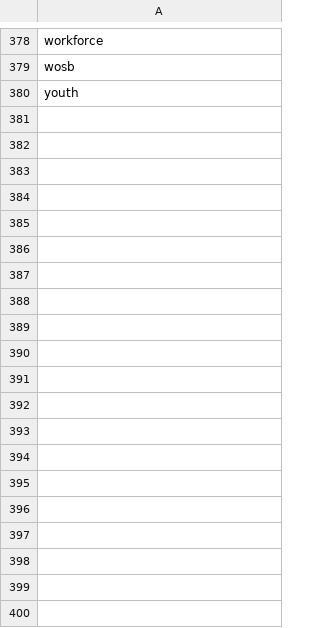
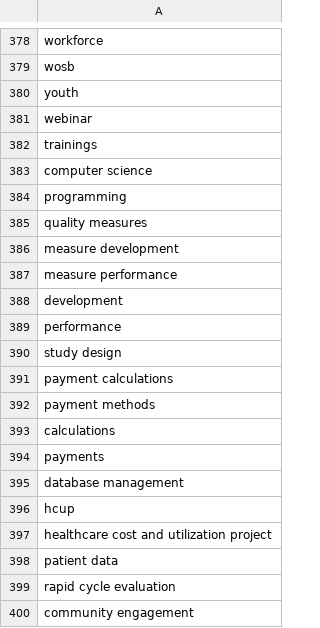
Before and after one commit to CR-Mercado/PartnerDatabase, a CSV file: Capabilities.csv, drawn as a sheet; only a part is shown, gaps mark what is left out; the diff covers the shown part only.

Commit message:
Database v2
Added capabilities, completed a large scrape, and verified column matches.

```diff
--- a/Capabilities.csv
+++ b/Capabilities.csv
@@ -380 +380,21 @@ wosb
 youth
+webinar
+trainings
+computer science
+programming
+quality measures
+measure development
+measure performance
+development
+performance
+study design
+payment calculations
+payment methods
+calculations
+payments
+database management
+hcup
+healthcare cost and utilization project
+patient data
+rapid cycle evaluation
+community engagement
```
Also changed, not shown: 54 added rows elsewhere in this file, 4 other files.
